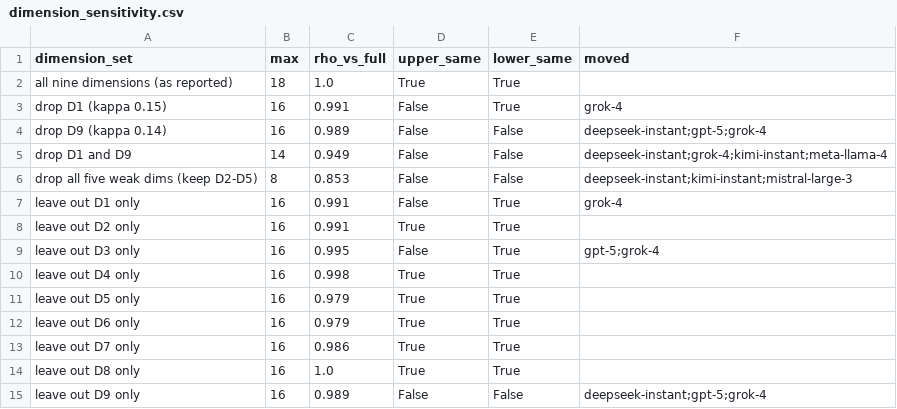
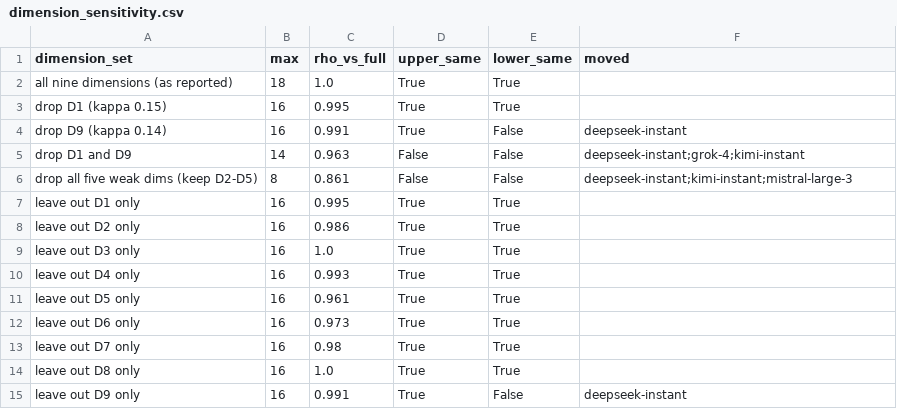
Before and after one commit to roshanaryal1/llm-architects, a CSV file: analysis/sensitivity/dimension_sensitivity.csv, drawn as a sheet.

Commit message:
analysis: regenerate sensitivity outputs and Figure 1 for meta-llama-4 at 12

```diff
--- a/analysis/sensitivity/dimension_sensitivity.csv
+++ b/analysis/sensitivity/dimension_sensitivity.csv
@@ -2,14 +2,14 @@ dimension_set,max,rho_vs_full,upper_same,lower_same,moved
 all nine dimensions (as reported),18,1.0,True,True,
-drop D1 (kappa 0.15),16,0.991,False,True,grok-4
-drop D9 (kappa 0.14),16,0.989,False,False,deepseek-instant;gpt-5;grok-4
-drop D1 and D9,14,0.949,False,False,deepseek-instant;grok-4;kimi-instant;meta-llama-4
-drop all five weak dims (keep D2-D5),8,0.853,False,False,deepseek-instant;kimi-instant;mistral-large-3
-leave out D1 only,16,0.991,False,True,grok-4
-leave out D2 only,16,0.991,True,True,
-leave out D3 only,16,0.995,False,True,gpt-5;grok-4
-leave out D4 only,16,0.998,True,True,
-leave out D5 only,16,0.979,True,True,
-leave out D6 only,16,0.979,True,True,
-leave out D7 only,16,0.986,True,True,
+drop D1 (kappa 0.15),16,0.995,True,True,
+drop D9 (kappa 0.14),16,0.991,True,False,deepseek-instant
+drop D1 and D9,14,0.963,False,False,deepseek-instant;grok-4;kimi-instant
+drop all five weak dims (keep D2-D5),8,0.861,False,False,deepseek-instant;kimi-instant;mistral-large-3
+leave out D1 only,16,0.995,True,True,
+leave out D2 only,16,0.986,True,True,
+leave out D3 only,16,1.0,True,True,
+leave out D4 only,16,0.993,True,True,
+leave out D5 only,16,0.961,True,True,
+leave out D6 only,16,0.973,True,True,
+leave out D7 only,16,0.98,True,True,
 leave out D8 only,16,1.0,True,True,
-leave out D9 only,16,0.989,False,False,deepseek-instant;gpt-5;grok-4
+leave out D9 only,16,0.991,True,False,deepseek-instant
```
Also changed, not shown: analysis/sensitivity/rater_exclusion.csv, analysis/sensitivity/thirds.csv, 2 other files.
